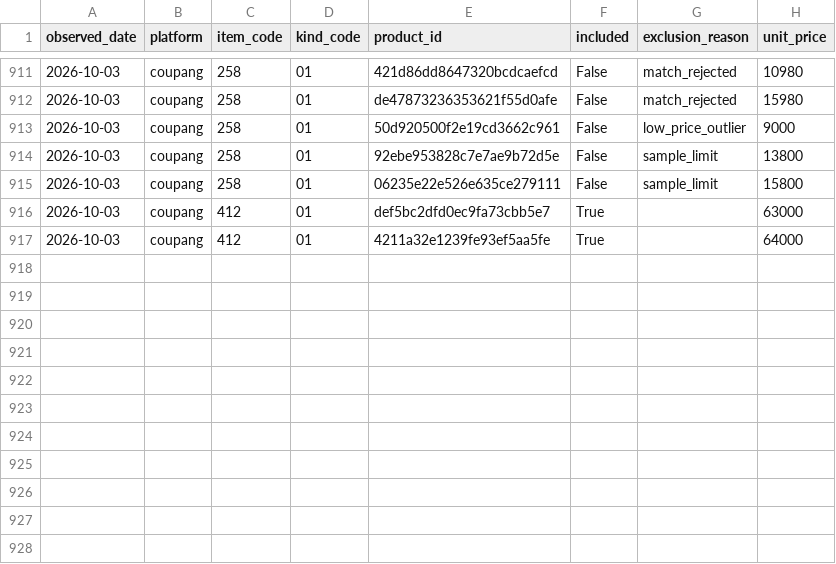
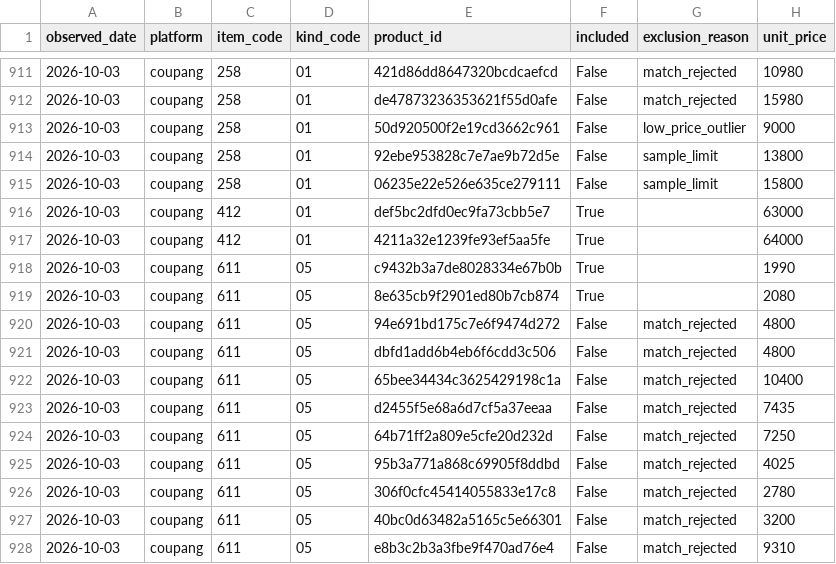
Before and after one commit to EazyNick/KAMIS, a CSV file: data/normalized/online_offer_decisions.csv, drawn as a sheet; only a part is shown, gaps mark what is left out; the diff names each change by its address in the sheet, - before the commit and + after, or states it on an @@ line.

```diff
--- a/data/normalized/online_offer_decisions.csv
+++ b/data/normalized/online_offer_decisions.csv
+row 918: 2026-10-03 | coupang | 611 | 05 | c9432b3a7de8028334e67b0b | True |  | 1990
+row 919: 2026-10-03 | coupang | 611 | 05 | 8e635cb9f2901ed80b7cb874 | True |  | 2080
+row 920: 2026-10-03 | coupang | 611 | 05 | 94e691bd175c7e6f9474d272 | False | match_rejected | 4800
+row 921: 2026-10-03 | coupang | 611 | 05 | dbfd1add6b4eb6f6cdd3c506 | False | match_rejected | 4800
+row 922: 2026-10-03 | coupang | 611 | 05 | 65bee34434c3625429198c1a | False | match_rejected | 10400
+row 923: 2026-10-03 | coupang | 611 | 05 | d2455f5e68a6d7cf5a37eeaa | False | match_rejected | 7435
+row 924: 2026-10-03 | coupang | 611 | 05 | 64b71ff2a809e5cfe20d232d | False | match_rejected | 7250
+row 925: 2026-10-03 | coupang | 611 | 05 | 95b3a771a868c69905f8ddbd | False | match_rejected | 4025
+row 926: 2026-10-03 | coupang | 611 | 05 | 306f0cfc45414055833e17c8 | False | match_rejected | 2780
+row 927: 2026-10-03 | coupang | 611 | 05 | 40bc0d63482a5165c5e66301 | False | match_rejected | 3200
+row 928: 2026-10-03 | coupang | 611 | 05 | e8b3c2b3a3fbe9f470ad76e4 | False | match_rejected | 9310
```
Also changed, not shown: data/normalized/online_offers.csv, data/normalized/online_price_summaries.csv, 33 other files.
